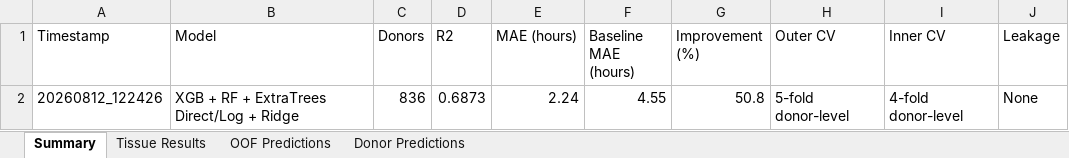
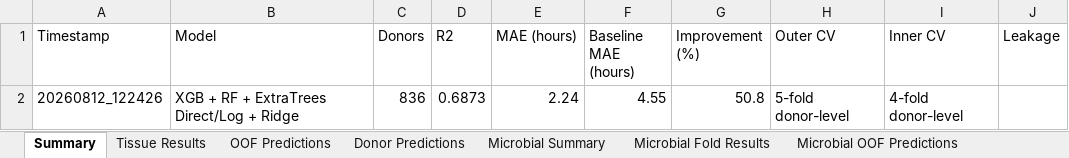
Before and after one commit to shizamusthafa20/ForensicChrono, an Excel workbook: results/experiment_summary.xlsx, sheet Summary, drawn as a sheet; values as stored, in another font and other column widths than the file's, no borders; the diff names each change by its address in the sheet, - before the commit and + after, or states it on an @@ line.

Commit message:
Microbial Model Training

```diff
--- a/results/experiment_summary.xlsx (sheet Summary)
+++ b/results/experiment_summary.xlsx (sheet Summary)
+sheet tab: Microbial Summary
+sheet tab: Microbial Fold Results
+sheet tab: Microbial OOF Predictions
-J2 (Leakage): None
+J2 (Leakage): (empty)
```
Also changed, not shown: 11 other files.
